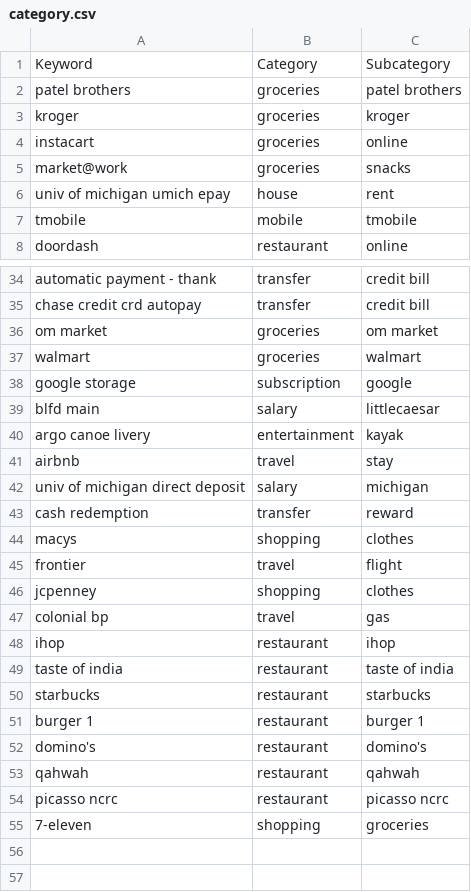
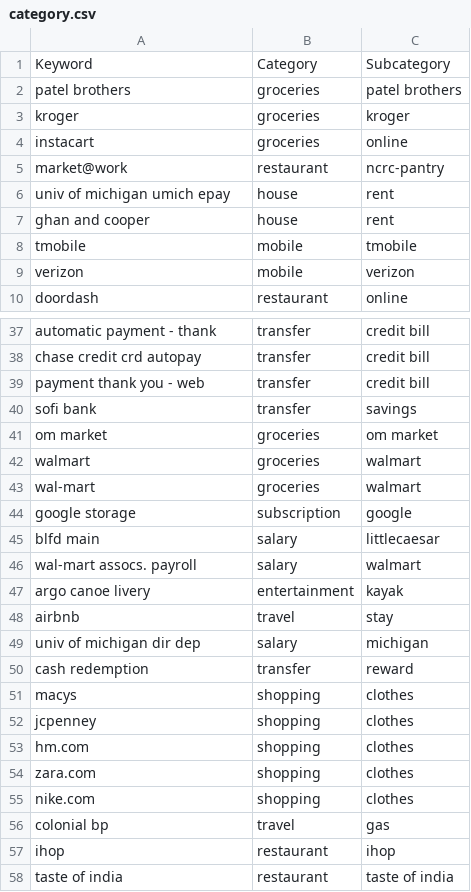
Before and after one commit to sachinksalim/personal_finance, a CSV file: utils/category.csv, drawn as a sheet; only a part is shown, gaps mark what is left out; the shorter side is filled out with more unchanged rows; the diff covers the shown part only.

```diff
--- a/utils/category.csv
+++ b/utils/category.csv
@@ -4,5 +4,7 @@ kroger,groceries,kroger
 instacart,groceries,online
-market@work,groceries,snacks
+market@work,restaurant,ncrc-pantry
 univ of michigan umich epay,house,rent
+ghan and cooper,house,rent
 tmobile,mobile,tmobile
+verizon,mobile,verizon
 doordash,restaurant,online
@@ -35,13 +38,19 @@ automatic payment - thank,transfer,credit bill
 chase credit crd autopay,transfer,credit bill
+payment thank you - web,transfer,credit bill
+sofi bank,transfer,savings
 om market,groceries,om market
 walmart,groceries,walmart
+wal-mart,groceries,walmart
 google storage,subscription,google
 blfd main,salary,littlecaesar
+wal-mart assocs. payroll,salary,walmart
 argo canoe livery,entertainment,kayak
 airbnb,travel,stay
-univ of michigan direct deposit,salary,michigan
+univ of michigan dir dep,salary,michigan
 cash redemption,transfer,reward
 macys,shopping,clothes
-frontier,travel,flight
 jcpenney,shopping,clothes
+hm.com,shopping,clothes
+zara.com,shopping,clothes
+nike.com,shopping,clothes
 colonial bp,travel,gas
```
Also changed, not shown: 36 added rows elsewhere in this file, 5 other files.
